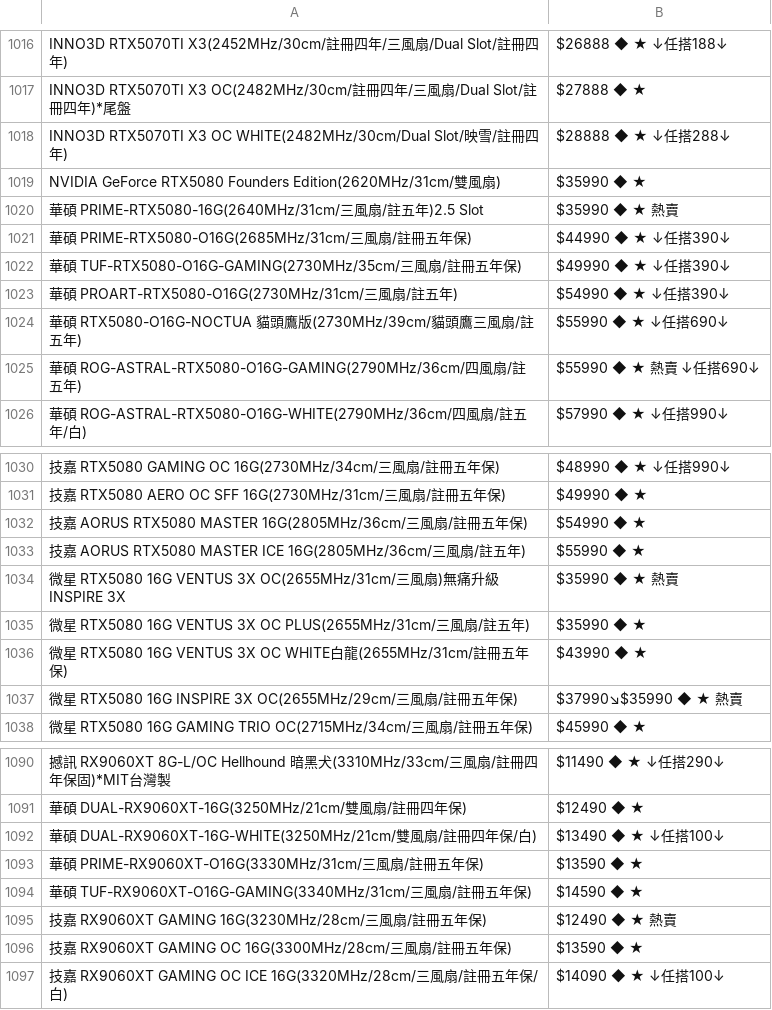
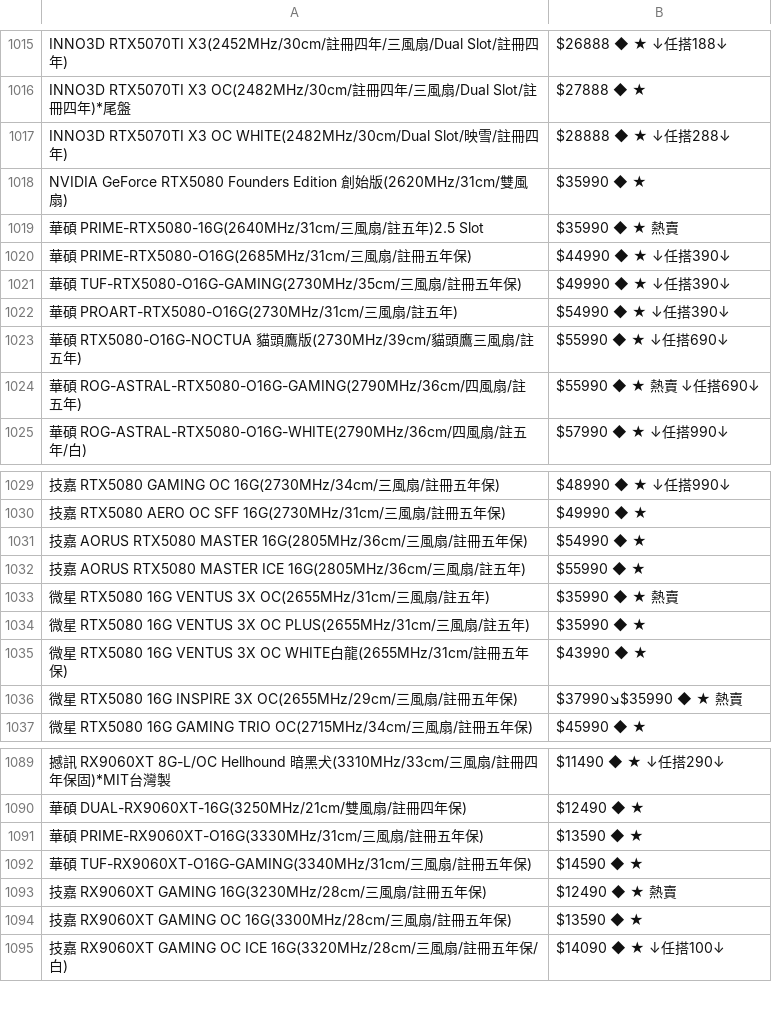
Before and after one commit to suouwang/ops_mid, a CSV file: api.csv, drawn as a sheet; only a part is shown, gaps mark what is left out; removed rows and columns are numbered as before the commit, all else as after; the diff covers the shown part only; the diff names each change by its address in the sheet, - before the commit and + after, or states it on an @@ line.

```diff
--- a/api.csv
+++ b/api.csv
-A1018: …RTX5080 Founders Edition(2620MHz/31cm/雙風…
+A1018: …RTX5080 Founders Edition 創始版(2620MHz/31cm/雙風…
-A1033: …風扇)無痛升級 INSPIRE 3X
+A1033: …風扇/註五年)
-row 1092: 華碩 DUAL-RX9060XT-16G-WHITE(3250MHz/21cm/雙風扇/註冊四年保/白) | $13490 ◆ ★ ↓任搭100↓
```
Also changed, not shown: 2 added rows and 3 removed rows elsewhere in this file, 1 other file.
